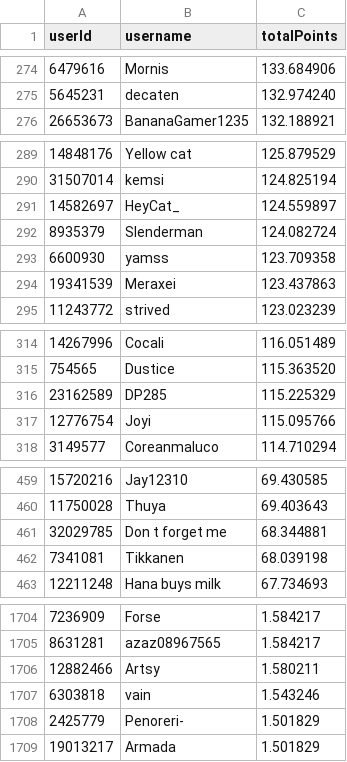
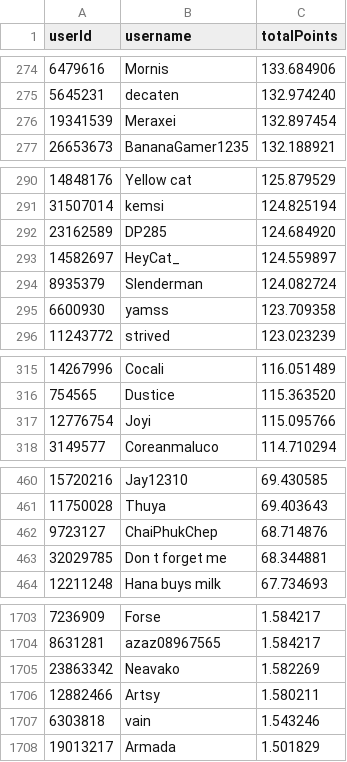
Before and after one commit to Naethanial/osudemonlist, a CSV file: web/data/leaderboard.csv, drawn as a sheet; only a part is shown, gaps mark what is left out; the diff covers the shown part only.

```diff
--- a/web/data/leaderboard.csv
+++ b/web/data/leaderboard.csv
@@ -275,2 +275,3 @@ userId,username,totalPoints
 5645231,"decaten",132.974240
+19341539,"Meraxei",132.897454
 26653673,"BananaGamer1235",132.188921
@@ -290,2 +291,3 @@ userId,username,totalPoints
 31507014,"kemsi",124.825194
+23162589,"DP285",124.684920
 14582697,"HeyCat_",124.559897
@@ -293,3 +295,2 @@ userId,username,totalPoints
 6600930,"yamss",123.709358
-19341539,"Meraxei",123.437863
 11243772,"strived",123.023239
@@ -315,3 +316,2 @@ userId,username,totalPoints
 754565,"Dustice",115.363520
-23162589,"DP285",115.225329
 12776754,"Joyi",115.095766
@@ -460,4 +461,4 @@ userId,username,totalPoints
 11750028,"Thuya",69.403643
+9723127,"ChaiPhukChep",68.714876
 32029785,"Don t forget me",68.344881
-7341081,"Tikkanen",68.039198
 12211248,"Hana buys milk",67.734693
@@ -1705,5 +1704,5 @@ userId,username,totalPoints
 8631281,"azaz08967565",1.584217
+23863342,"Neavako",1.582269
 12882466,"Artsy",1.580211
 6303818,"vain",1.543246
-2425779,"Penoreri-",1.501829
 19013217,"Armada",1.501829
```
Also changed, not shown: 6 added rows and 8 removed rows elsewhere in this file, 2 other files.
